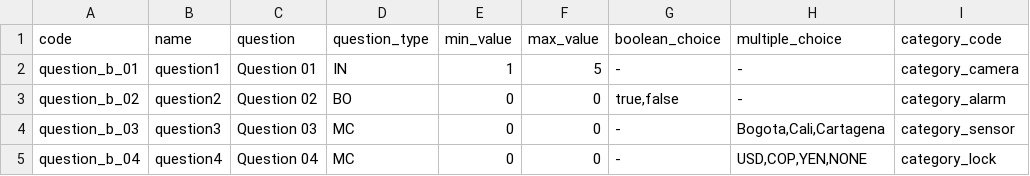
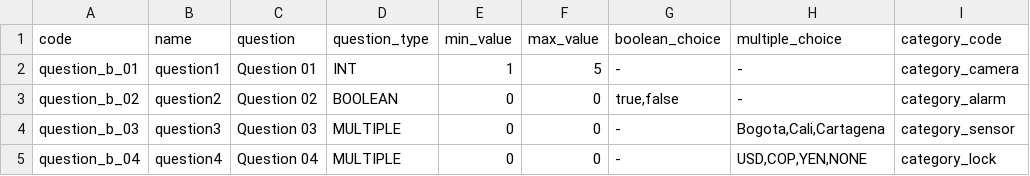
Before and after one commit to ejjimenezc/TPI-2019, a CSV file: data/QuestionsB.csv, drawn as a sheet.

```diff
--- a/data/QuestionsB.csv
+++ b/data/QuestionsB.csv
@@ -1,5 +1,5 @@
 code,name,question,question_type,min_value,max_value,boolean_choice,multiple_choice,category_code
-question_b_01,question1,Question 01,IN,1,5,-,-,category_camera
-question_b_02,question2,Question 02,BO,0,0,"true,false",-,category_alarm
-question_b_03,question3,Question 03,MC,0,0,-,"Bogota,Cali,Cartagena",category_sensor
-question_b_04,question4,Question 04,MC,0,0,-,"USD,COP,YEN,NONE",category_lock
+question_b_01,question1,Question 01,INT,1,5,-,-,category_camera
+question_b_02,question2,Question 02,BOOLEAN,0,0,"true,false",-,category_alarm
+question_b_03,question3,Question 03,MULTIPLE,0,0,-,"Bogota,Cali,Cartagena",category_sensor
+question_b_04,question4,Question 04,MULTIPLE,0,0,-,"USD,COP,YEN,NONE",category_lock
```
Also changed, not shown: data/QuestionsA.csv, 12 other files.
